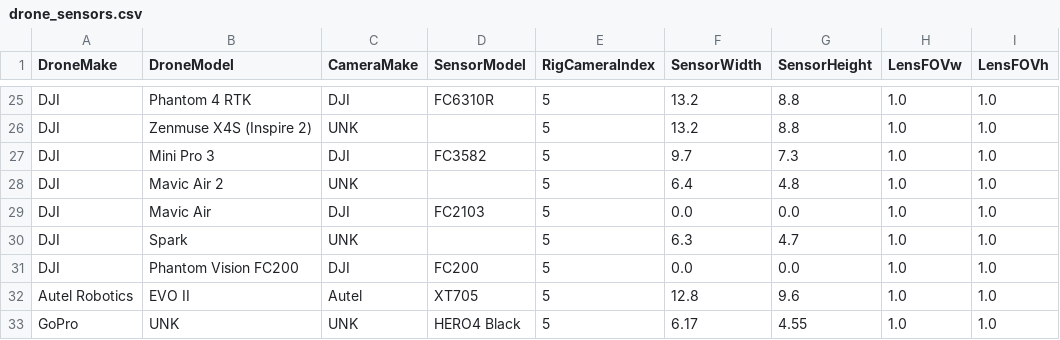
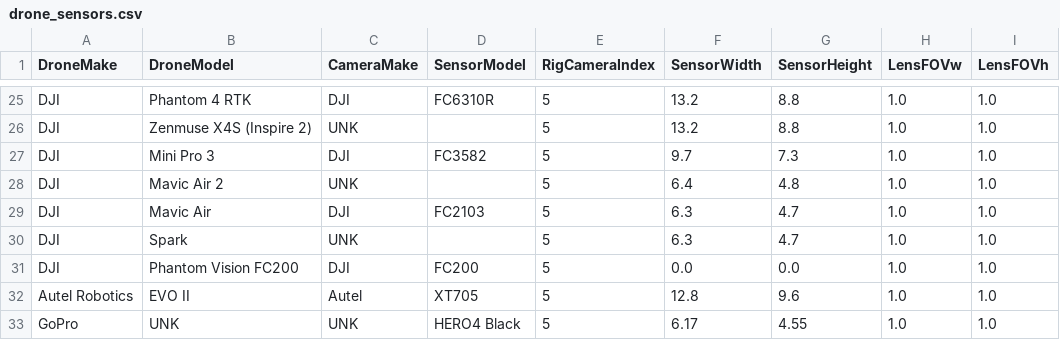
Before and after one commit to spifftek70/Drone-Footprints, a CSV file: src/drone_sensors.csv, drawn as a sheet; only a part is shown, gaps mark what is left out.

Commit message:
Update drone_sensors.csv

```diff
--- a/src/drone_sensors.csv
+++ b/src/drone_sensors.csv
@@ -28,3 +28,3 @@ DJI,Mini Pro 3,DJI,FC3582,5,9.7,7.3,1.0,1.0
 DJI,Mavic Air 2,UNK,,5,6.4,4.8,1.0,1.0
-DJI,Mavic Air,DJI,FC2103,5,0.0,0.0,1.0,1.0
+DJI,Mavic Air,DJI,FC2103,5,6.3,4.7,1.0,1.0
 DJI,Spark,UNK,,5,6.3,4.7,1.0,1.0
```
